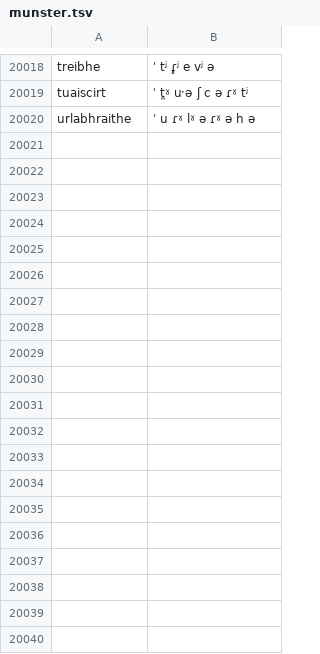
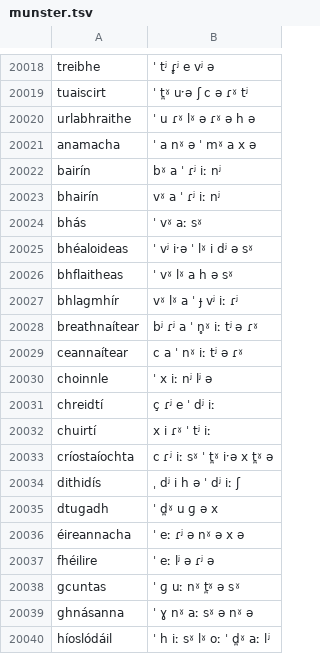
Before and after one commit to jimregan/irish-asr-data, a TSV file: pron/munster.tsv, drawn as a sheet; only a part is shown, gaps mark what is left out; the diff covers the shown part only.

```diff
--- a/pron/munster.tsv
+++ b/pron/munster.tsv
@@ -20020 +20020,21 @@ tuaiscirt	ˈ t̪ˠ uˑə ʃ  c ə ɾˠ tʲ
 urlabhraithe	ˈ u ɾˠ  lˠ ə  ɾˠ ə  h ə
+anamacha	ˈ a  nˠ ə ˈ mˠ a  x ə
+bairín	bˠ a ˈ ɾʲ iː nʲ
+bhairín	vˠ a ˈ ɾʲ iː nʲ
+bhás	ˈ vˠ aː sˠ
+bhéaloideas	ˈ vʲ iˑə ˈ lˠ i  dʲ ə sˠ
+bhflaitheas	ˈ vˠ lˠ a  h ə sˠ
+bhlagmhír	vˠ lˠ a ˈ ɟ vʲ iː ɾʲ
+breathnaítear	bʲ ɾʲ a ˈ n̥ˠ iː  tʲ ə ɾˠ
+ceannaítear	c a ˈ nˠ iː  tʲ ə ɾˠ
+choinnle	ˈ x iː nʲ  lʲ ə
+chreidtí	ç ɾʲ e ˈ dʲ iː
+chuirtí	x i ɾˠ ˈ tʲ iː
+críostaíochta	c ɾʲ iː sˠ ˈ t̪ˠ iˑə x  t̪ˠ ə
+dithidís	ˌ  dʲ i  h ə ˈ dʲ iː ʃ
+dtugadh	ˈ d̪ˠ u  ɡ ə x
+éireannacha	ˈ eː  ɾʲ ə  nˠ ə  x ə
+fhéilire	ˈ eː  lʲ ə  ɾʲ ə
+gcuntas	ˈ ɡ uː nˠ  t̪ˠ ə sˠ
+ghnásanna	ˈ ɣ nˠ aː  sˠ ə  nˠ ə
+híoslódáil	ˈ h iː sˠ  lˠ oː ˈ d̪ˠ aː lʲ
```
Also changed, not shown: 15 added rows elsewhere in this file, pron/connacht.tsv, pron/pronounce-as.tsv, 1 other file.
